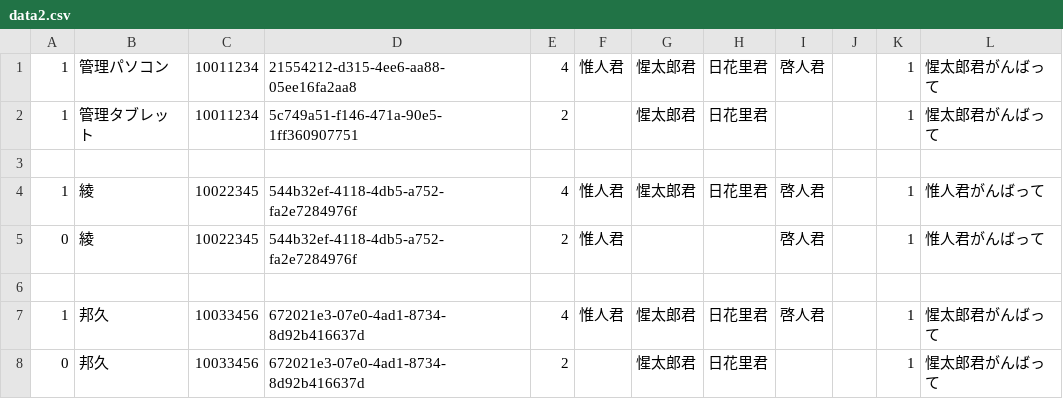
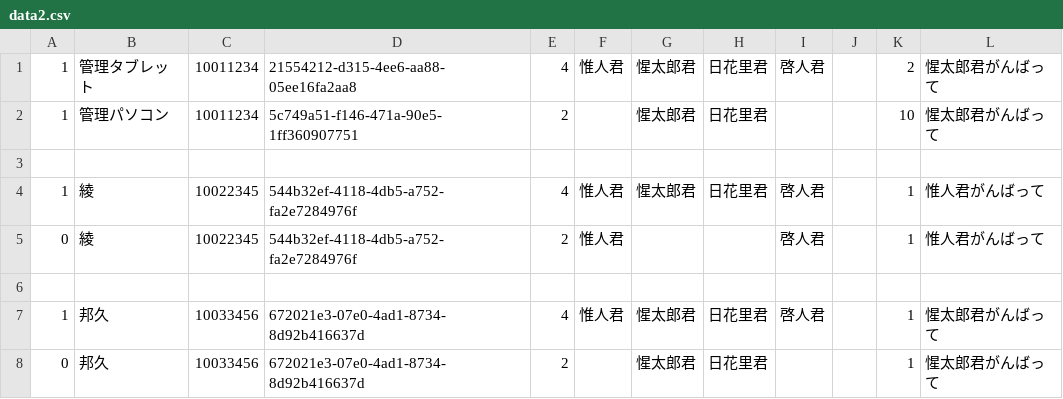
Before and after one commit to seikatsuto/seikatsuto.github.io, a CSV file: testcon8/data2.csv, drawn as a sheet.

Commit message:
Update data2.csv

```diff
--- a/testcon8/data2.csv
+++ b/testcon8/data2.csv
@@ -1,3 +1,3 @@
-1,管理パソコン   ,10011234,21554212-d315-4ee6-aa88-05ee16fa2aa8,4,惟人君,惺太郎君,日花里君,啓人君,  ,1,惺太郎君がんばって,,
-1,管理タブレット ,10011234,5c749a51-f146-471a-90e5-1ff360907751,2,      ,惺太郎君,日花里君,      ,  ,1,惺太郎君がんばって,,
+1,管理タブレット  ,10011234,21554212-d315-4ee6-aa88-05ee16fa2aa8,4,惟人君,惺太郎君,日花里君,啓人君,  ,2,惺太郎君がんばって,,
+1,管理パソコン    ,10011234,5c749a51-f146-471a-90e5-1ff360907751,2,      ,惺太郎君,日花里君,      ,  ,10,惺太郎君がんばって,,
 
```
